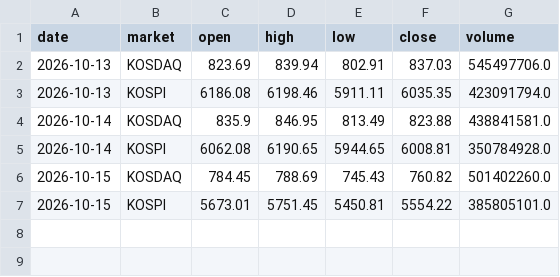
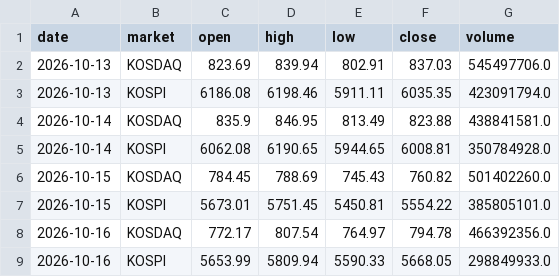
Before and after one commit to johnpark236-tech/vai-arena, a CSV file: data/index/2026.csv, drawn as a sheet; the diff names each change by its address in the sheet, - before the commit and + after, or states it on an @@ line.

```diff
--- a/data/index/2026.csv
+++ b/data/index/2026.csv
+row 8: 2026-10-16 | KOSDAQ | 772.17 | 807.54 | 764.97 | 794.78 | 466392356.0
+row 9: 2026-10-16 | KOSPI | 5653.99 | 5809.94 | 5590.33 | 5668.05 | 298849933.0
```
Also changed, not shown: data/latest/snapshot.csv, data/master/tickers.csv, 5 other files.
